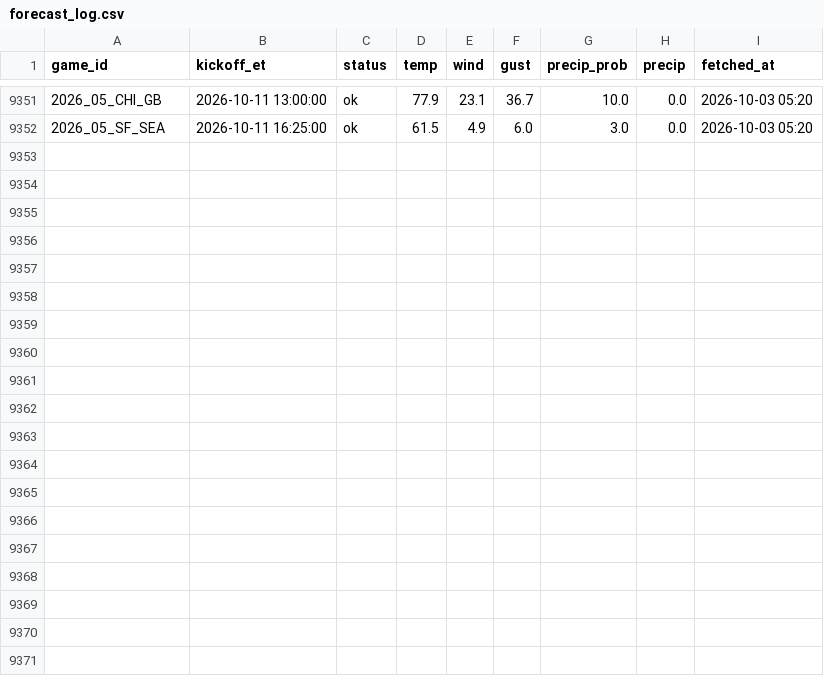
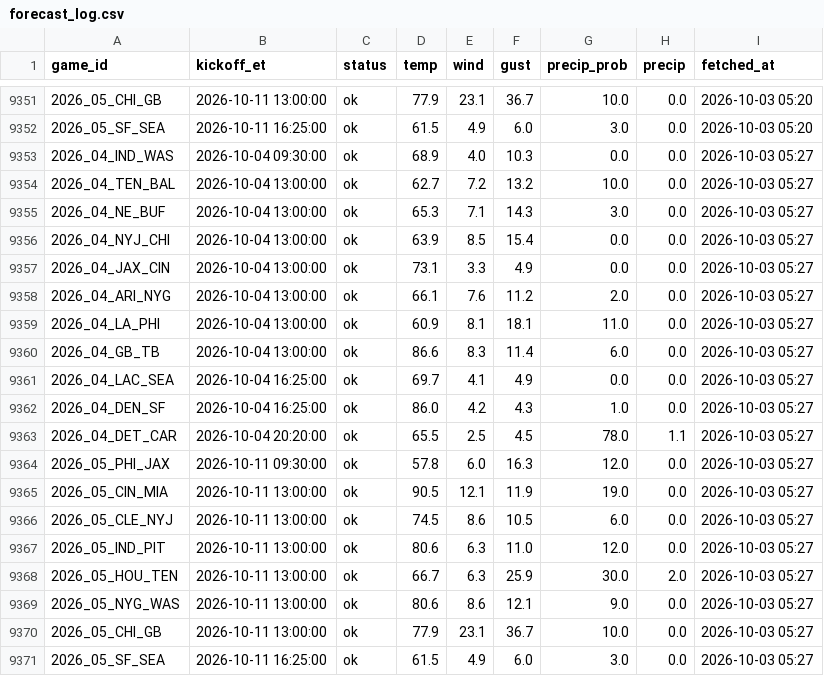
Before and after one commit to MattFos18/nfl-model, a CSV file: data/weather/forecast_log.csv, drawn as a sheet; only a part is shown, gaps mark what is left out; the diff names each change by its address in the sheet, - before the commit and + after, or states it on an @@ line.

```diff
--- a/data/weather/forecast_log.csv
+++ b/data/weather/forecast_log.csv
+row 9353: 2026_04_IND_WAS | 2026-10-04 09:30:00 | ok | 68.9 | 4.0 | 10.3 | 0.0 | 0.0 | 2026-10-03 05:27
+row 9354: 2026_04_TEN_BAL | 2026-10-04 13:00:00 | ok | 62.7 | 7.2 | 13.2 | 10.0 | 0.0 | 2026-10-03 05:27
+row 9355: 2026_04_NE_BUF | 2026-10-04 13:00:00 | ok | 65.3 | 7.1 | 14.3 | 3.0 | 0.0 | 2026-10-03 05:27
+row 9356: 2026_04_NYJ_CHI | 2026-10-04 13:00:00 | ok | 63.9 | 8.5 | 15.4 | 0.0 | 0.0 | 2026-10-03 05:27
+row 9357: 2026_04_JAX_CIN | 2026-10-04 13:00:00 | ok | 73.1 | 3.3 | 4.9 | 0.0 | 0.0 | 2026-10-03 05:27
+row 9358: 2026_04_ARI_NYG | 2026-10-04 13:00:00 | ok | 66.1 | 7.6 | 11.2 | 2.0 | 0.0 | 2026-10-03 05:27
+row 9359: 2026_04_LA_PHI | 2026-10-04 13:00:00 | ok | 60.9 | 8.1 | 18.1 | 11.0 | 0.0 | 2026-10-03 05:27
+row 9360: 2026_04_GB_TB | 2026-10-04 13:00:00 | ok | 86.6 | 8.3 | 11.4 | 6.0 | 0.0 | 2026-10-03 05:27
+row 9361: 2026_04_LAC_SEA | 2026-10-04 16:25:00 | ok | 69.7 | 4.1 | 4.9 | 0.0 | 0.0 | 2026-10-03 05:27
+row 9362: 2026_04_DEN_SF | 2026-10-04 16:25:00 | ok | 86.0 | 4.2 | 4.3 | 1.0 | 0.0 | 2026-10-03 05:27
+row 9363: 2026_04_DET_CAR | 2026-10-04 20:20:00 | ok | 65.5 | 2.5 | 4.5 | 78.0 | 1.1 | 2026-10-03 05:27
+row 9364: 2026_05_PHI_JAX | 2026-10-11 09:30:00 | ok | 57.8 | 6.0 | 16.3 | 12.0 | 0.0 | 2026-10-03 05:27
+row 9365: 2026_05_CIN_MIA | 2026-10-11 13:00:00 | ok | 90.5 | 12.1 | 11.9 | 19.0 | 0.0 | 2026-10-03 05:27
+row 9366: 2026_05_CLE_NYJ | 2026-10-11 13:00:00 | ok | 74.5 | 8.6 | 10.5 | 6.0 | 0.0 | 2026-10-03 05:27
+row 9367: 2026_05_IND_PIT | 2026-10-11 13:00:00 | ok | 80.6 | 6.3 | 11.0 | 12.0 | 0.0 | 2026-10-03 05:27
+row 9368: 2026_05_HOU_TEN | 2026-10-11 13:00:00 | ok | 66.7 | 6.3 | 25.9 | 30.0 | 2.0 | 2026-10-03 05:27
+row 9369: 2026_05_NYG_WAS | 2026-10-11 13:00:00 | ok | 80.6 | 8.6 | 12.1 | 9.0 | 0.0 | 2026-10-03 05:27
+row 9370: 2026_05_CHI_GB | 2026-10-11 13:00:00 | ok | 77.9 | 23.1 | 36.7 | 10.0 | 0.0 | 2026-10-03 05:27
+row 9371: 2026_05_SF_SEA | 2026-10-11 16:25:00 | ok | 61.5 | 4.9 | 6.0 | 3.0 | 0.0 | 2026-10-03 05:27
```
Also changed, not shown: data/lines/books_log.csv, data/lines/splits_latest.csv, 19 other files.
